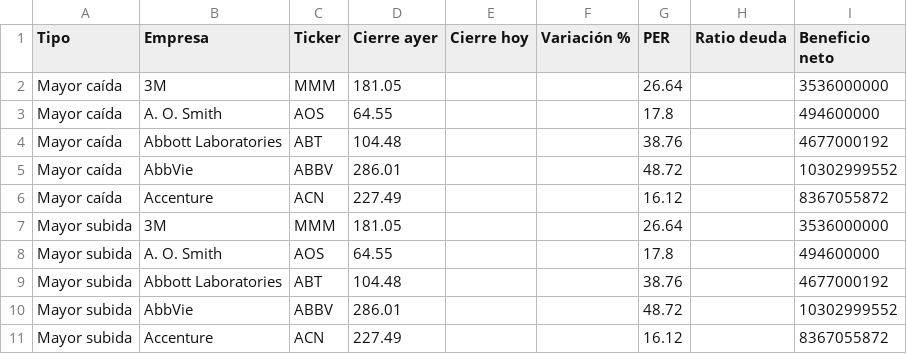
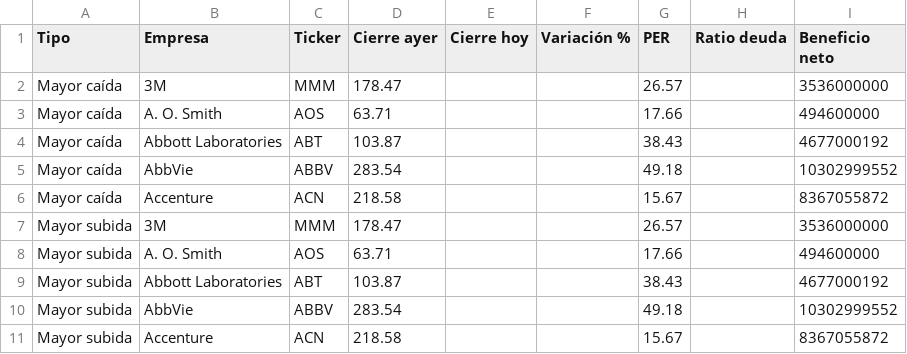
Before and after one commit to oscarabrilarranz/Pruebas, a CSV file: resultados/sp500_top5_caidas_subidas.csv, drawn as a sheet.

```diff
--- a/resultados/sp500_top5_caidas_subidas.csv
+++ b/resultados/sp500_top5_caidas_subidas.csv
@@ -1,11 +1,11 @@
 Tipo,Empresa,Ticker,Cierre ayer,Cierre hoy,Variación %,PER,Ratio deuda,Beneficio neto
-Mayor caída,3M,MMM,181.05,,,26.64,,3536000000
-Mayor caída,A. O. Smith,AOS,64.55,,,17.8,,494600000
-Mayor caída,Abbott Laboratories,ABT,104.48,,,38.76,,4677000192
-Mayor caída,AbbVie,ABBV,286.01,,,48.72,,10302999552
-Mayor caída,Accenture,ACN,227.49,,,16.12,,8367055872
-Mayor subida,3M,MMM,181.05,,,26.64,,3536000000
-Mayor subida,A. O. Smith,AOS,64.55,,,17.8,,494600000
-Mayor subida,Abbott Laboratories,ABT,104.48,,,38.76,,4677000192
-Mayor subida,AbbVie,ABBV,286.01,,,48.72,,10302999552
-Mayor subida,Accenture,ACN,227.49,,,16.12,,8367055872
+Mayor caída,3M,MMM,178.47,,,26.57,,3536000000
+Mayor caída,A. O. Smith,AOS,63.71,,,17.66,,494600000
+Mayor caída,Abbott Laboratories,ABT,103.87,,,38.43,,4677000192
+Mayor caída,AbbVie,ABBV,283.54,,,49.18,,10302999552
+Mayor caída,Accenture,ACN,218.58,,,15.67,,8367055872
+Mayor subida,3M,MMM,178.47,,,26.57,,3536000000
+Mayor subida,A. O. Smith,AOS,63.71,,,17.66,,494600000
+Mayor subida,Abbott Laboratories,ABT,103.87,,,38.43,,4677000192
+Mayor subida,AbbVie,ABBV,283.54,,,49.18,,10302999552
+Mayor subida,Accenture,ACN,218.58,,,15.67,,8367055872
```
